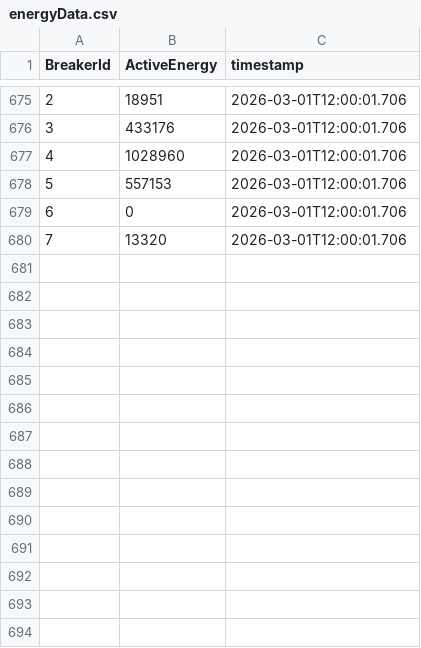
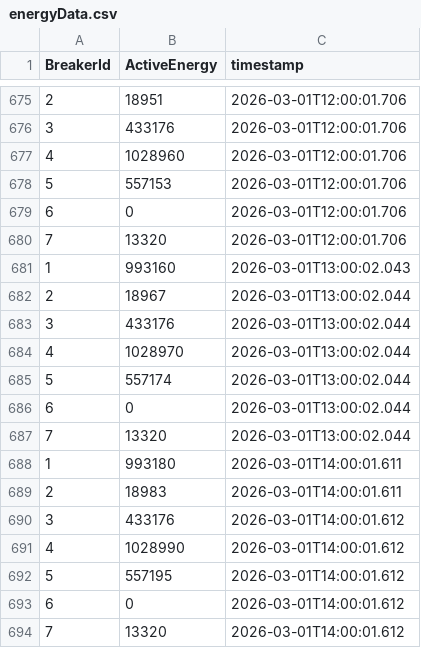
Before and after one commit to haimhuber/EnergyMeasuring, a CSV file: energyComsamption/energyData.csv, drawn as a sheet; only a part is shown, gaps mark what is left out.

```diff
--- a/energyComsamption/energyData.csv
+++ b/energyComsamption/energyData.csv
@@ -680 +680,15 @@ BreakerId,ActiveEnergy,timestamp
 7,13320,2026-03-01T12:00:01.706
+1,993160,2026-03-01T13:00:02.043
+2,18967,2026-03-01T13:00:02.044
+3,433176,2026-03-01T13:00:02.044
+4,1028970,2026-03-01T13:00:02.044
+5,557174,2026-03-01T13:00:02.044
+6,0,2026-03-01T13:00:02.044
+7,13320,2026-03-01T13:00:02.044
+1,993180,2026-03-01T14:00:01.611
+2,18983,2026-03-01T14:00:01.611
+3,433176,2026-03-01T14:00:01.612
+4,1028990,2026-03-01T14:00:01.612
+5,557195,2026-03-01T14:00:01.612
+6,0,2026-03-01T14:00:01.612
+7,13320,2026-03-01T14:00:01.612
```
Also changed, not shown: 2 other files.
